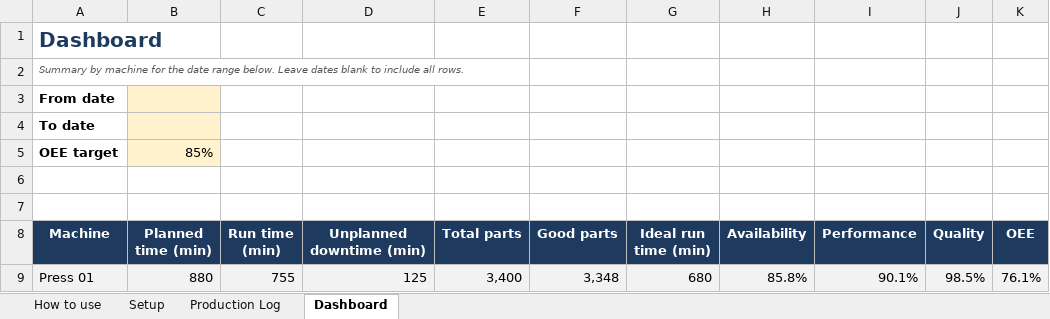
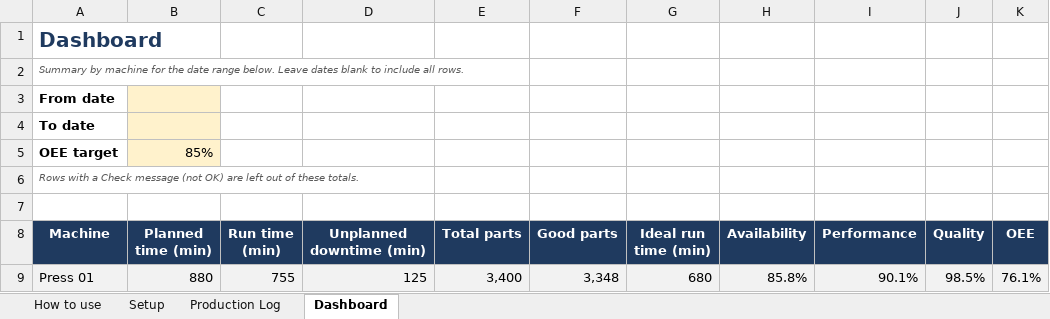
Before and after one commit to jdb3654/venture-pipeline, an Excel workbook: products/manufacturing-templates/dist/OEE-Tracker.xlsx, sheet Dashboard, drawn as a sheet; only a part is shown; values as stored, in another font and other column widths than the file's, no borders; charts and pictures and conditional formats not drawn; the diff names each change by its address in the sheet, - before the commit and + after, or states it on an @@ line.

```diff
--- a/products/manufacturing-templates/dist/OEE-Tracker.xlsx (sheet Dashboard)
+++ b/products/manufacturing-templates/dist/OEE-Tracker.xlsx (sheet Dashboard)
-A6 (From date): (empty)
+A6 (From date): Rows with a Check message (not OK) are left out of these totals.
```
Also changed, not shown: sheet Production Log, sheet How to use, formulas that keep their value, hidden cells, charts or pictures, products/manufacturing-templates/dist/Downtime-Log-and-Pareto.xlsx, products/manufacturing-templates/dist/Preventive-Maintenance-Schedule.xlsx, 23 other files.
